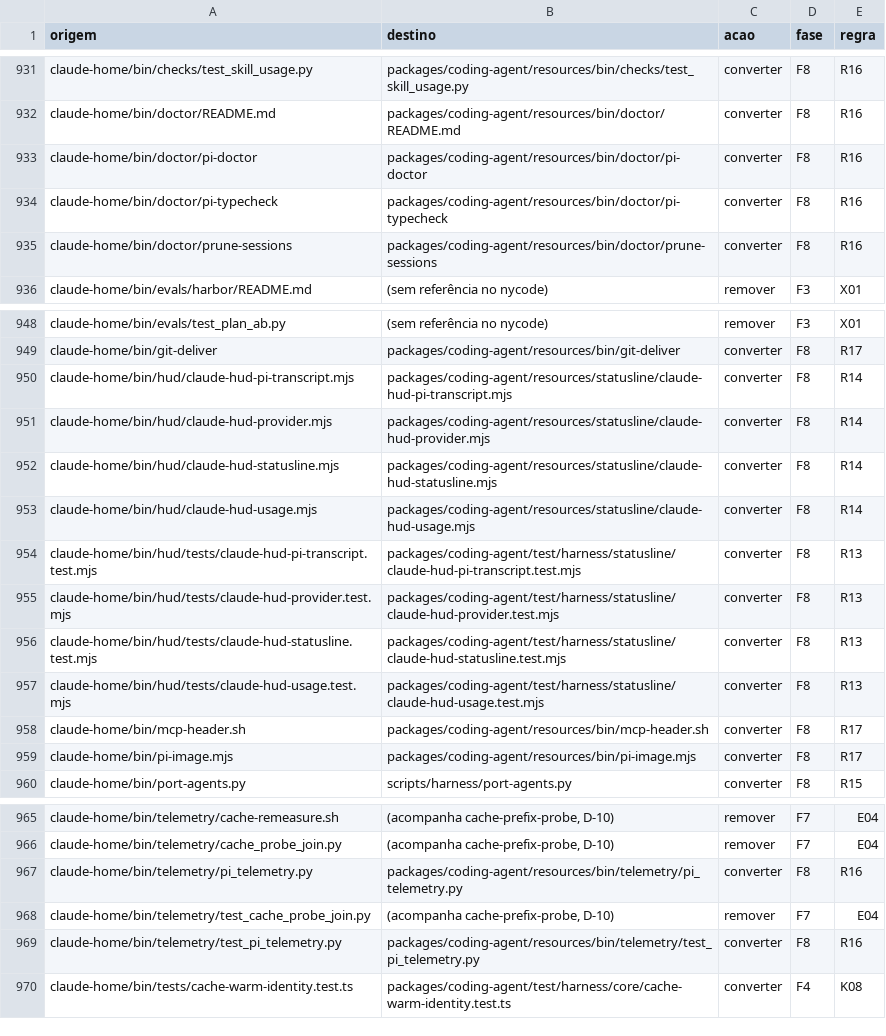
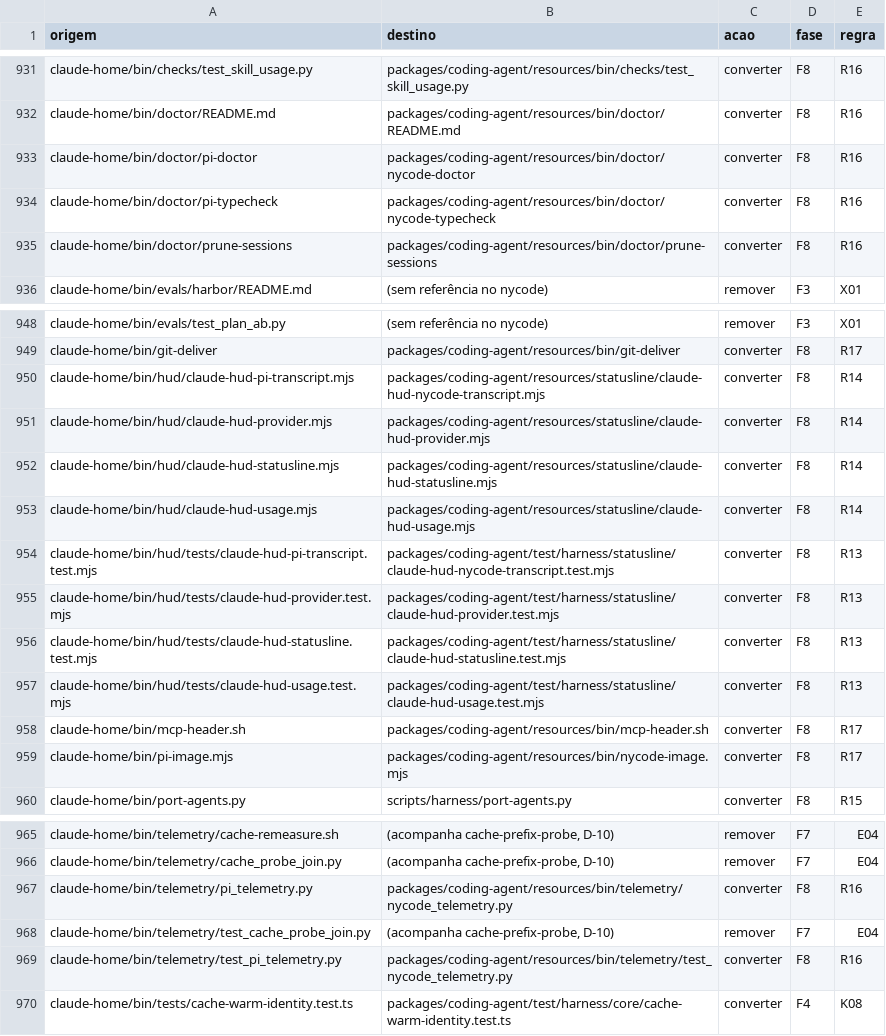
Before and after one commit to marcioazam/nycode, a TSV file: docs/migration/nycode-core/anexos/E-mapa-arquivo-a-arquivo.tsv, drawn as a sheet; only a part is shown, gaps mark what is left out.

```diff
--- a/docs/migration/nycode-core/anexos/E-mapa-arquivo-a-arquivo.tsv
+++ b/docs/migration/nycode-core/anexos/E-mapa-arquivo-a-arquivo.tsv
@@ -932,4 +932,4 @@ claude-home/bin/checks/test_skill_usage.py	packages/coding-agent/resources/bin/c
 claude-home/bin/doctor/README.md	packages/coding-agent/resources/bin/doctor/README.md	converter	F8	R16
-claude-home/bin/doctor/pi-doctor	packages/coding-agent/resources/bin/doctor/pi-doctor	converter	F8	R16
-claude-home/bin/doctor/pi-typecheck	packages/coding-agent/resources/bin/doctor/pi-typecheck	converter	F8	R16
+claude-home/bin/doctor/pi-doctor	packages/coding-agent/resources/bin/doctor/nycode-doctor	converter	F8	R16
+claude-home/bin/doctor/pi-typecheck	packages/coding-agent/resources/bin/doctor/nycode-typecheck	converter	F8	R16
 claude-home/bin/doctor/prune-sessions	packages/coding-agent/resources/bin/doctor/prune-sessions	converter	F8	R16
@@ -949,3 +949,3 @@ claude-home/bin/evals/test_plan_ab.py	(sem referência no nycode)	remover	F3	X01
 claude-home/bin/git-deliver	packages/coding-agent/resources/bin/git-deliver	converter	F8	R17
-claude-home/bin/hud/claude-hud-pi-transcript.mjs	packages/coding-agent/resources/statusline/claude-hud-pi-transcript.mjs	converter	F8	R14
+claude-home/bin/hud/claude-hud-pi-transcript.mjs	packages/coding-agent/resources/statusline/claude-hud-nycode-transcript.mjs	converter	F8	R14
 claude-home/bin/hud/claude-hud-provider.mjs	packages/coding-agent/resources/statusline/claude-hud-provider.mjs	converter	F8	R14
@@ -953,3 +953,3 @@ claude-home/bin/hud/claude-hud-statusline.mjs	packages/coding-agent/resources/st
 claude-home/bin/hud/claude-hud-usage.mjs	packages/coding-agent/resources/statusline/claude-hud-usage.mjs	converter	F8	R14
-claude-home/bin/hud/tests/claude-hud-pi-transcript.test.mjs	packages/coding-agent/test/harness/statusline/claude-hud-pi-transcript.test.mjs	converter	F8	R13
+claude-home/bin/hud/tests/claude-hud-pi-transcript.test.mjs	packages/coding-agent/test/harness/statusline/claude-hud-nycode-transcript.test.mjs	converter	F8	R13
 claude-home/bin/hud/tests/claude-hud-provider.test.mjs	packages/coding-agent/test/harness/statusline/claude-hud-provider.test.mjs	converter	F8	R13
@@ -958,3 +958,3 @@ claude-home/bin/hud/tests/claude-hud-usage.test.mjs	packages/coding-agent/test/h
 claude-home/bin/mcp-header.sh	packages/coding-agent/resources/bin/mcp-header.sh	converter	F8	R17
-claude-home/bin/pi-image.mjs	packages/coding-agent/resources/bin/pi-image.mjs	converter	F8	R17
+claude-home/bin/pi-image.mjs	packages/coding-agent/resources/bin/nycode-image.mjs	converter	F8	R17
 claude-home/bin/port-agents.py	scripts/harness/port-agents.py	converter	F8	R15
@@ -966,5 +966,5 @@ claude-home/bin/telemetry/cache-remeasure.sh	(acompanha cache-prefix-probe, D-10
 claude-home/bin/telemetry/cache_probe_join.py	(acompanha cache-prefix-probe, D-10)	remover	F7	E04
-claude-home/bin/telemetry/pi_telemetry.py	packages/coding-agent/resources/bin/telemetry/pi_telemetry.py	converter	F8	R16
+claude-home/bin/telemetry/pi_telemetry.py	packages/coding-agent/resources/bin/telemetry/nycode_telemetry.py	converter	F8	R16
 claude-home/bin/telemetry/test_cache_probe_join.py	(acompanha cache-prefix-probe, D-10)	remover	F7	E04
-claude-home/bin/telemetry/test_pi_telemetry.py	packages/coding-agent/resources/bin/telemetry/test_pi_telemetry.py	converter	F8	R16
+claude-home/bin/telemetry/test_pi_telemetry.py	packages/coding-agent/resources/bin/telemetry/test_nycode_telemetry.py	converter	F8	R16
 claude-home/bin/tests/cache-warm-identity.test.ts	packages/coding-agent/test/harness/core/cache-warm-identity.test.ts	converter	F4	K08
```
Also changed, not shown: 1 other file.
